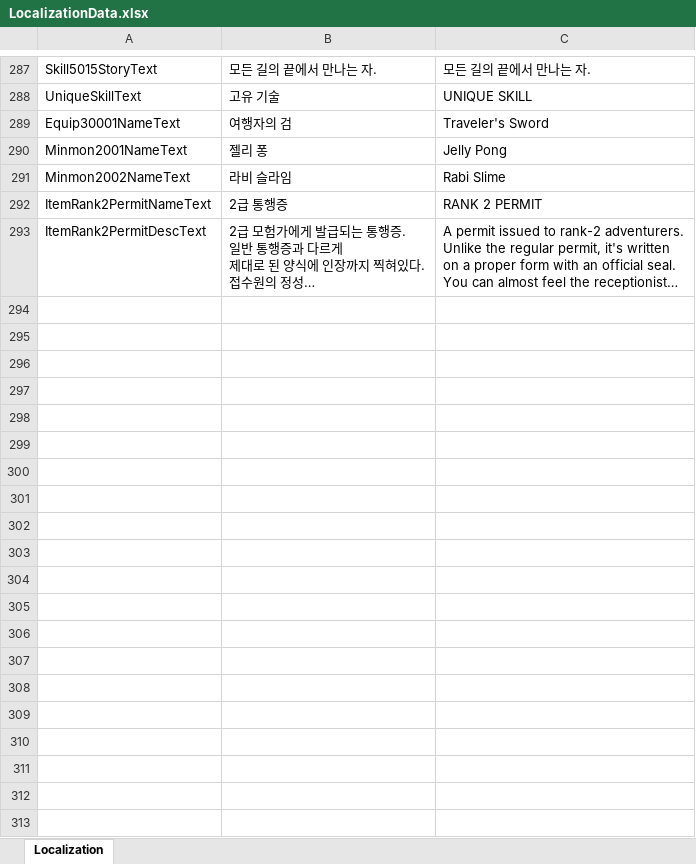
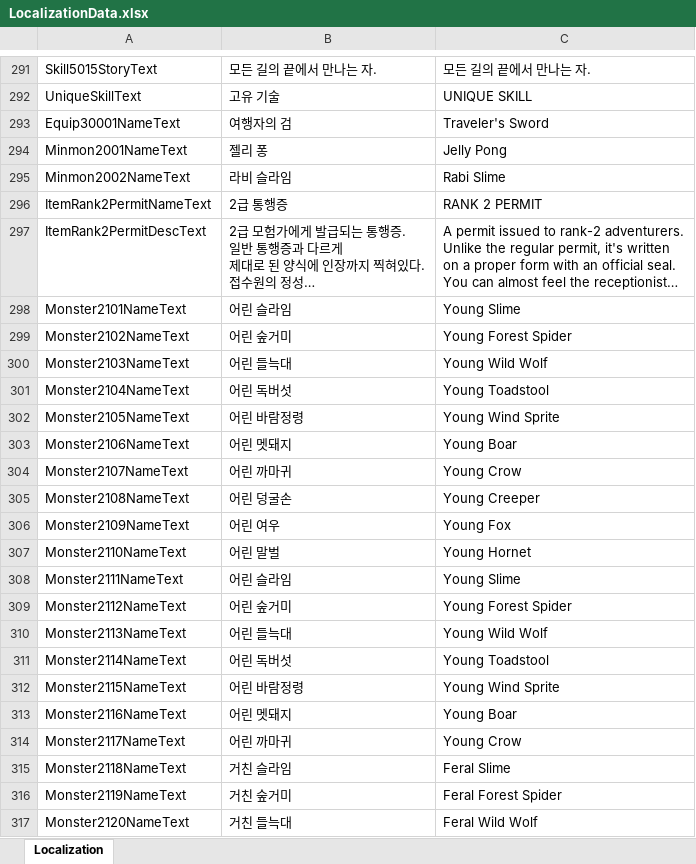
Before and after one commit to DoubleSmiths/RE001, an Excel workbook: Assets/@Resources/Data/Excel/LocalizationData.xlsx, sheet Localization, drawn as a sheet; only a part is shown, gaps mark what is left out; long unchanged cells end in …; values as stored, in another font and other column widths than the file's, no borders; the diff covers the shown part only; the diff names each change by its address in the sheet, - before the commit and + after, or states it on an @@ line.

```diff
--- a/Assets/@Resources/Data/Excel/LocalizationData.xlsx (sheet Localization)
+++ b/Assets/@Resources/Data/Excel/LocalizationData.xlsx (sheet Localization)
+row 298: Monster2101NameText | 어린 슬라임 | Young Slime
+row 299: Monster2102NameText | 어린 숲거미 | Young Forest Spider
+row 300: Monster2103NameText | 어린 들늑대 | Young Wild Wolf
+row 301: Monster2104NameText | 어린 독버섯 | Young Toadstool
+row 302: Monster2105NameText | 어린 바람정령 | Young Wind Sprite
+row 303: Monster2106NameText | 어린 멧돼지 | Young Boar
+row 304: Monster2107NameText | 어린 까마귀 | Young Crow
+row 305: Monster2108NameText | 어린 덩굴손 | Young Creeper
+row 306: Monster2109NameText | 어린 여우 | Young Fox
+row 307: Monster2110NameText | 어린 말벌 | Young Hornet
+row 308: Monster2111NameText | 어린 슬라임 | Young Slime
+row 309: Monster2112NameText | 어린 숲거미 | Young Forest Spider
+row 310: Monster2113NameText | 어린 들늑대 | Young Wild Wolf
+row 311: Monster2114NameText | 어린 독버섯 | Young Toadstool
+row 312: Monster2115NameText | 어린 바람정령 | Young Wind Sprite
+row 313: Monster2116NameText | 어린 멧돼지 | Young Boar
+row 314: Monster2117NameText | 어린 까마귀 | Young Crow
+row 315: Monster2118NameText | 거친 슬라임 | Feral Slime
+row 316: Monster2119NameText | 거친 숲거미 | Feral Forest Spider
+row 317: Monster2120NameText | 거친 들늑대 | Feral Wild Wolf
```
Also changed, not shown: 514 added rows elsewhere in this sheet, Assets/@Resources/Data/Excel/CreatureData.xlsx, Assets/@Resources/Data/Excel/TravelData.xlsx, 6 other files.
